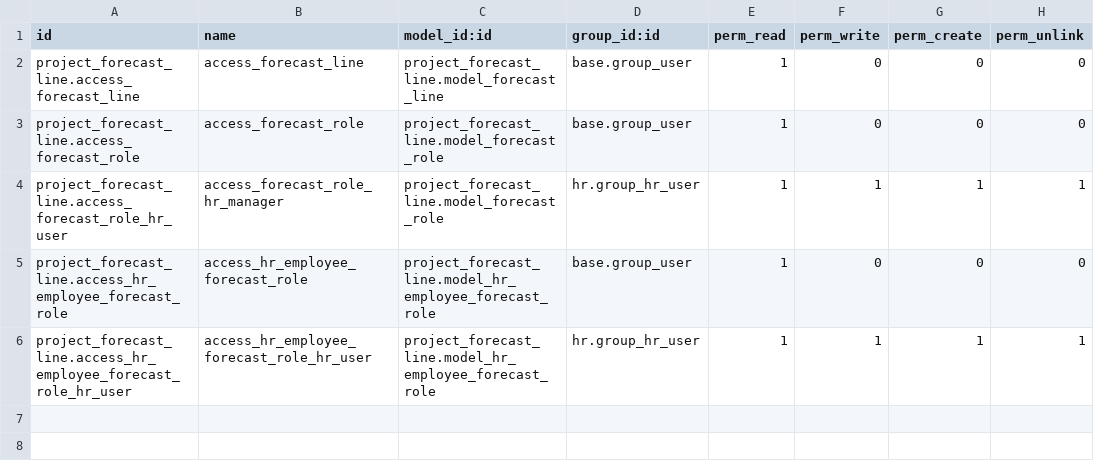
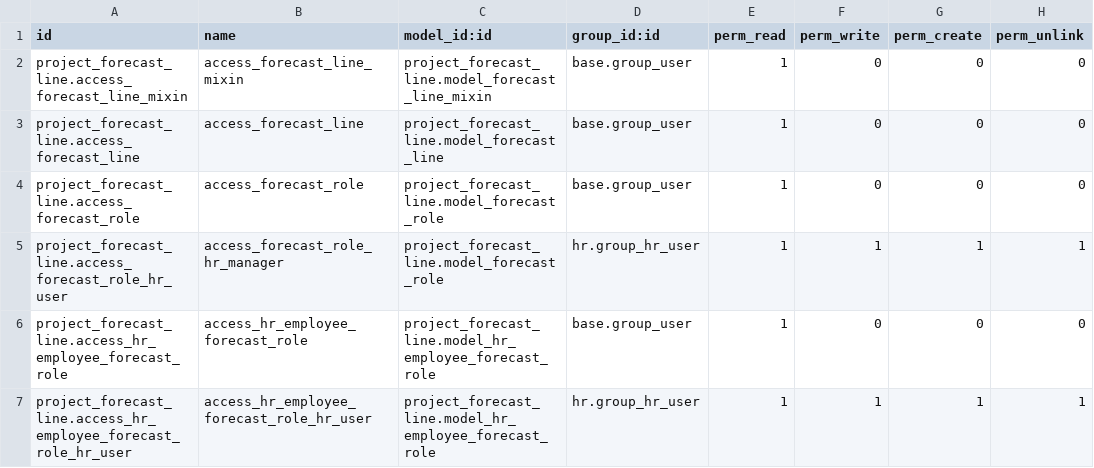
Before and after one commit to solomonprabu/project, a CSV file: project_forecast_line/security/ir.model.access.csv, drawn as a sheet.

Commit message:
fix project_forecast_line_holidays_public

```diff
--- a/project_forecast_line/security/ir.model.access.csv
+++ b/project_forecast_line/security/ir.model.access.csv
@@ -1,2 +1,3 @@
 id,name,model_id:id,group_id:id,perm_read,perm_write,perm_create,perm_unlink
+project_forecast_line.access_forecast_line_mixin,access_forecast_line_mixin,project_forecast_line.model_forecast_line_mixin,base.group_user,1,0,0,0
 project_forecast_line.access_forecast_line,access_forecast_line,project_forecast_line.model_forecast_line,base.group_user,1,0,0,0
```
Also changed, not shown: 4 other files.
